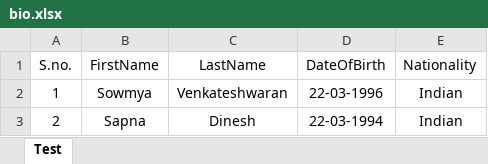
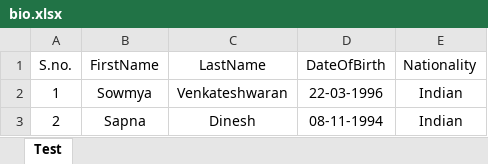
Before and after one commit to AroonSachin/Sucide_Squad_Automation_Repo, an Excel workbook: src/main/java/resources/excelsheet/bio.xlsx, sheet Test, drawn as a sheet; values as stored, in another font and other column widths than the file's, no borders; the diff names each change by its address in the sheet, - before the commit and + after, or states it on an @@ line.

Commit message:
Excel reader

```diff
--- a/src/main/java/resources/excelsheet/bio.xlsx (sheet Test)
+++ b/src/main/java/resources/excelsheet/bio.xlsx (sheet Test)
-D3 (DateOfBirth): 22-03-1994
+D3 (DateOfBirth): 08-11-1994
```
Also changed, not shown: 6 other files.
